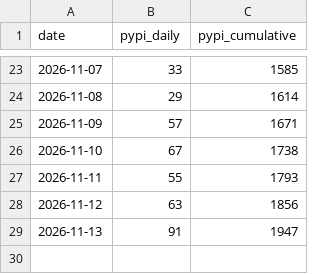
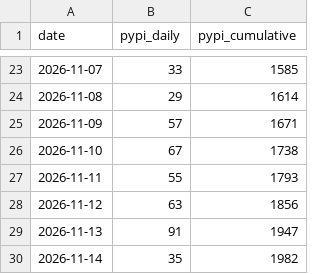
Before and after one commit to aleksssokolovski/kumo-engine-kpi, a CSV file: kumo_engine_kpis.csv, drawn as a sheet; only a part is shown, gaps mark what is left out.

Commit message:
KPI update 2026-11-15 (from KXQX1QF25K)

```diff
--- a/kumo_engine_kpis.csv
+++ b/kumo_engine_kpis.csv
@@ -29 +29,2 @@ date,pypi_daily,pypi_cumulative
 2026-11-13,91,1947
+2026-11-14,35,1982
```
